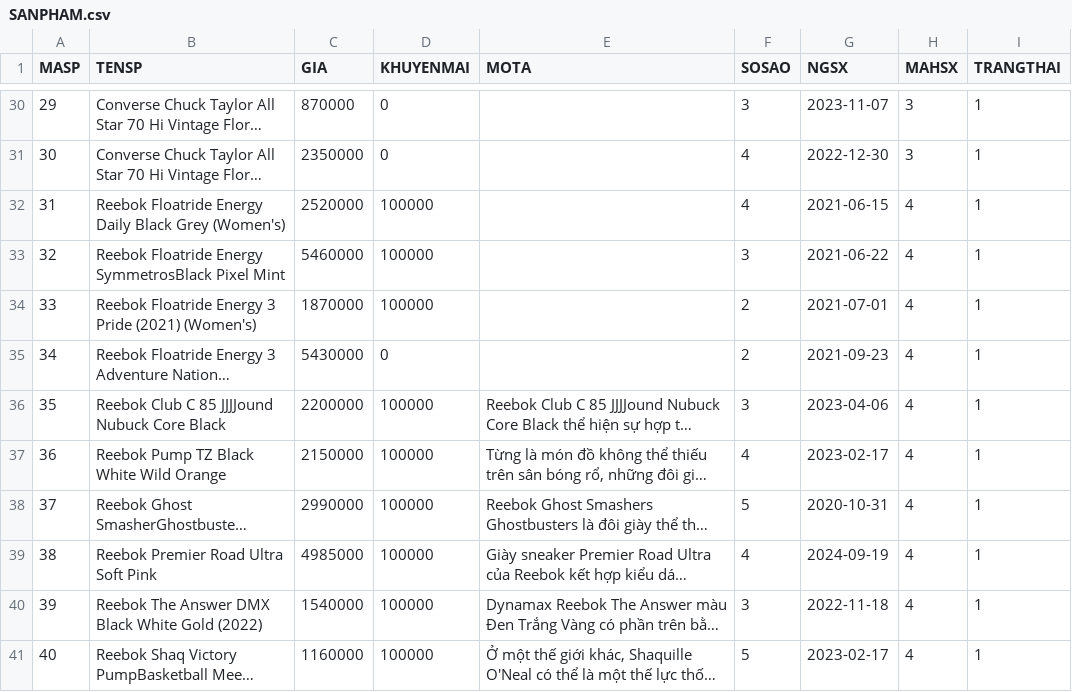
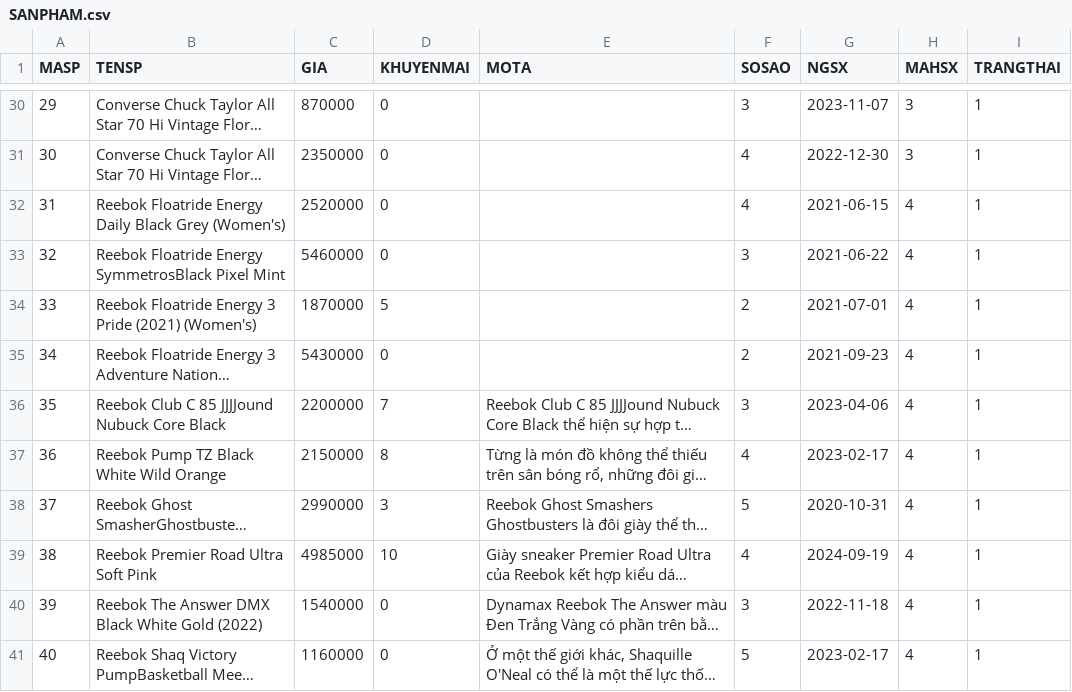
Before and after one commit to KhoaTr197/kickz, a CSV file: db/SANPHAM.csv, drawn as a sheet; only a part is shown, gaps mark what is left out; long unchanged cells end in …; the diff names each change by its address in the sheet, - before the commit and + after, or states it on an @@ line.

```diff
--- a/db/SANPHAM.csv
+++ b/db/SANPHAM.csv
-D32:D33 (KHUYENMAI): 100000
+D32:D33 (KHUYENMAI): 0
-D34 (KHUYENMAI): 100000
+D34 (KHUYENMAI): 5
-D36 (KHUYENMAI): 100000
+D36 (KHUYENMAI): 7
-D37 (KHUYENMAI): 100000
+D37 (KHUYENMAI): 8
-D38 (KHUYENMAI): 100000
+D38 (KHUYENMAI): 3
-D39 (KHUYENMAI): 100000
+D39 (KHUYENMAI): 10
-D40:D41 (KHUYENMAI): 100000
+D40:D41 (KHUYENMAI): 0
```
Also changed, not shown: 3 other files.
